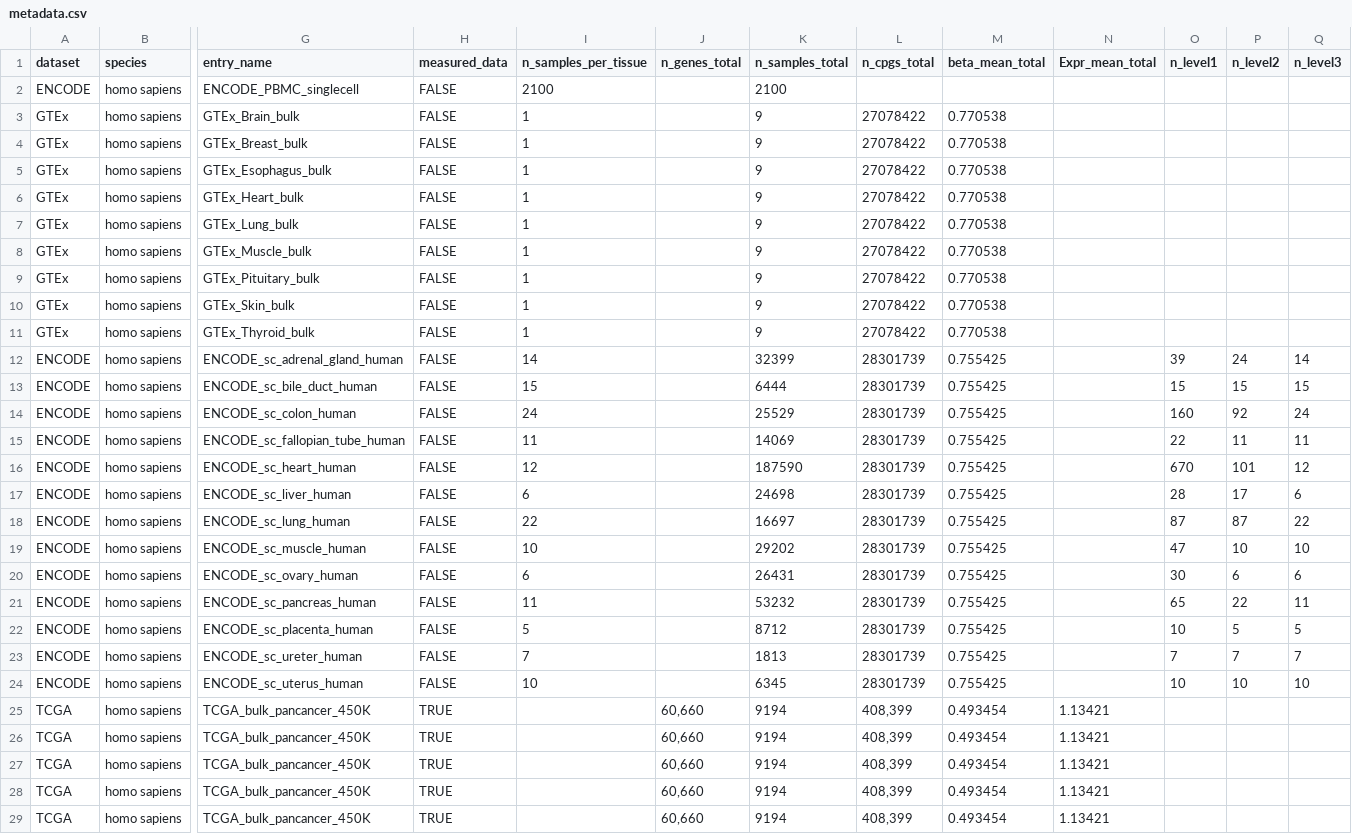
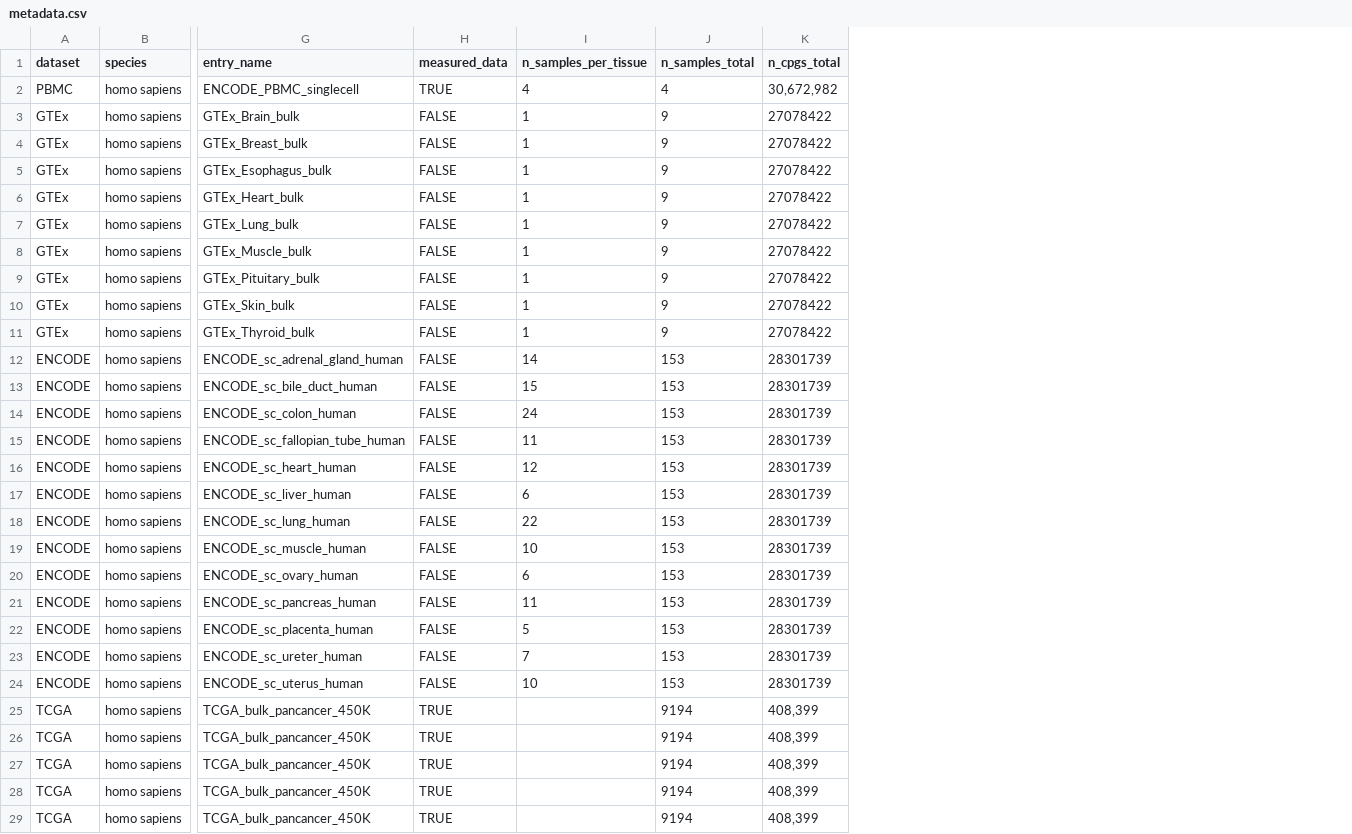
Before and after one commit to CharlotteZZh/DNA_Database_backup, a CSV file: data/metadata.csv, drawn as a sheet; only a part is shown, gaps mark what is left out; removed rows and columns are numbered as before the commit, all else as after; rows hold the shown columns only; the diff names each change by its address in the sheet, - before the commit and + after, or states it on an @@ line.

Commit message:
pbmc

```diff
--- a/data/metadata.csv
+++ b/data/metadata.csv
-column J (n_genes_total), rows 25-29: all 60,660
-column M (beta_mean_total), rows 3-29: 0.770538 | 0.770538 | 0.770538 | 0.770538 | 0.770538 | 0.770538 | 0.770538 | 0.770538 | 0.770538 | 0.755425 | 0.755425 | 0.755425 | 0.755425 | 0.755425 | 0.755425 | 0.755425 | 0.755425 | 0.755425 | 0.755425 | 0.755425 | 0.755425 | 0.755425 | 0.493454 | 0.493454 | 0.493454 | 0.493454 | 0.493454
-column N (Expr_mean_total), rows 25-29: all 1.13421
-column O (n_level1), rows 12-24: 39 | 15 | 160 | 22 | 670 | 28 | 87 | 47 | 30 | 65 | 10 | 7 | 10
-column P (n_level2), rows 12-24: 24 | 15 | 92 | 11 | 101 | 17 | 87 | 10 | 6 | 22 | 5 | 7 | 10
-column Q (n_level3), rows 12-24: 14 | 15 | 24 | 11 | 12 | 6 | 22 | 10 | 6 | 11 | 5 | 7 | 10
-row 2: ENCODE | homo sapiens | ENCODE_PBMC_singlecell | FALSE | 2100 |  | 2100
+row 2: PBMC | homo sapiens | ENCODE_PBMC_singlecell | TRUE | 4 | 4 | 30,672,982
-J12 (n_samples_total): 32399
+J12 (n_samples_total): 153
-J13 (n_samples_total): 6444
+J13 (n_samples_total): 153
-J14 (n_samples_total): 25529
+J14 (n_samples_total): 153
-J15 (n_samples_total): 14069
+J15 (n_samples_total): 153
-J16 (n_samples_total): 187590
+J16 (n_samples_total): 153
-J17 (n_samples_total): 24698
+J17 (n_samples_total): 153
-J18 (n_samples_total): 16697
+J18 (n_samples_total): 153
-J19 (n_samples_total): 29202
+J19 (n_samples_total): 153
-J20 (n_samples_total): 26431
+J20 (n_samples_total): 153
-J21 (n_samples_total): 53232
+J21 (n_samples_total): 153
-J22 (n_samples_total): 8712
+J22 (n_samples_total): 153
-J23 (n_samples_total): 1813
+J23 (n_samples_total): 153
-J24 (n_samples_total): 6345
+J24 (n_samples_total): 153
```
Also changed, not shown: 9 other files.
